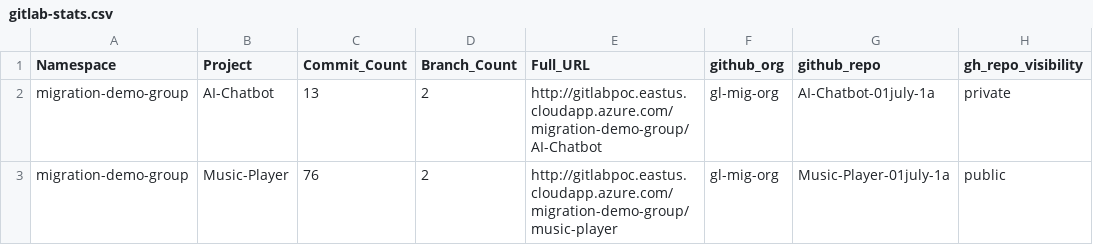
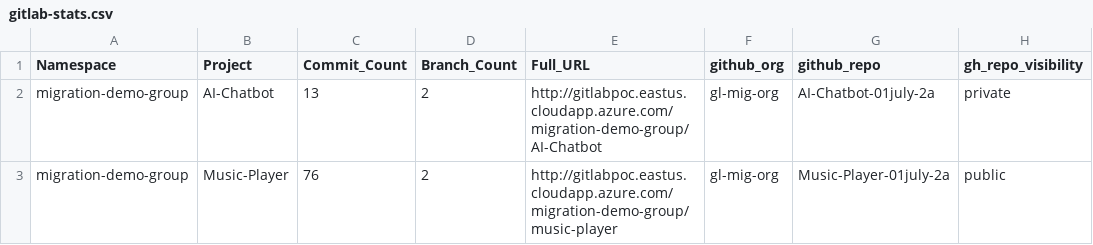
Before and after one commit to kcgh-org/gl2gh-migration-latest-20260630, a CSV file: gitlab-stats.csv, drawn as a sheet.

Commit message:
Update gitlab-stats.csv

```diff
--- a/gitlab-stats.csv
+++ b/gitlab-stats.csv
@@ -1,3 +1,3 @@
 Namespace,Project,Commit_Count,Branch_Count,Full_URL,github_org,github_repo,gh_repo_visibility
-migration-demo-group,AI-Chatbot,13,2,http://gitlabpoc.eastus.cloudapp.azure.com/migration-demo-group/AI-Chatbot,gl-mig-org,AI-Chatbot-01july-1a,private
-migration-demo-group,Music-Player,76,2,http://gitlabpoc.eastus.cloudapp.azure.com/migration-demo-group/music-player,gl-mig-org,Music-Player-01july-1a,public
+migration-demo-group,AI-Chatbot,13,2,http://gitlabpoc.eastus.cloudapp.azure.com/migration-demo-group/AI-Chatbot,gl-mig-org,AI-Chatbot-01july-2a,private
+migration-demo-group,Music-Player,76,2,http://gitlabpoc.eastus.cloudapp.azure.com/migration-demo-group/music-player,gl-mig-org,Music-Player-01july-2a,public
```
